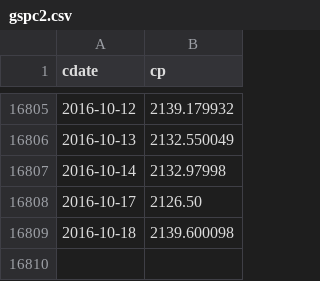
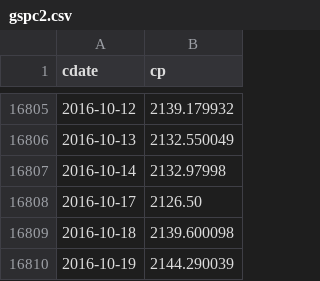
Before and after one commit to danbikle/mljs, a CSV file: gspc2.csv, drawn as a sheet; only a part is shown, gaps mark what is left out.

```diff
--- a/gspc2.csv
+++ b/gspc2.csv
@@ -16809 +16809,2 @@ cdate,cp
 2016-10-18,2139.600098
+2016-10-19,2144.290039
```
Also changed, not shown: 4 other files.
